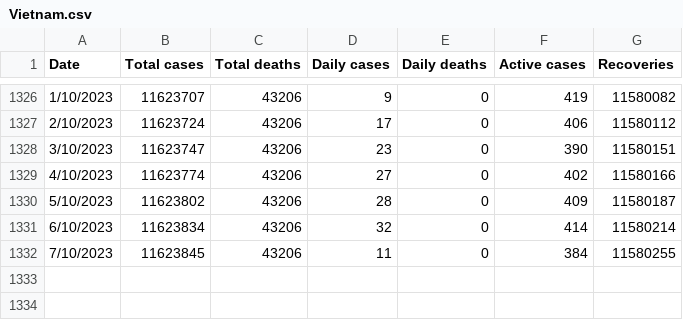
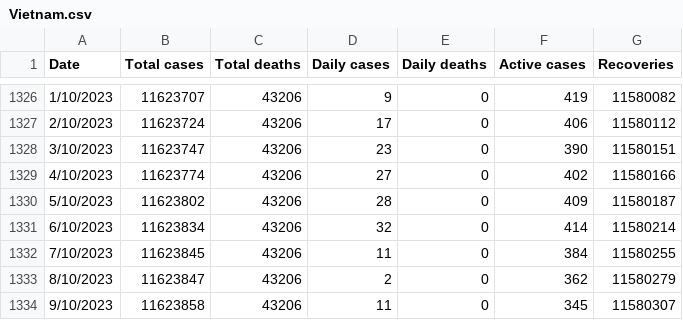
Before and after one commit to DailyCovidCases/covid19-active-cases, a CSV file: covid_19_data/Vietnam.csv, drawn as a sheet; only a part is shown, gaps mark what is left out; the diff names each change by its address in the sheet, - before the commit and + after, or states it on an @@ line.

Commit message:
Update Vietnam.csv

```diff
--- a/covid_19_data/Vietnam.csv
+++ b/covid_19_data/Vietnam.csv
+row 1333: 8/10/2023 | 11623847 | 43206 | 2 | 0 | 362 | 11580279
+row 1334: 9/10/2023 | 11623858 | 43206 | 11 | 0 | 345 | 11580307
```
